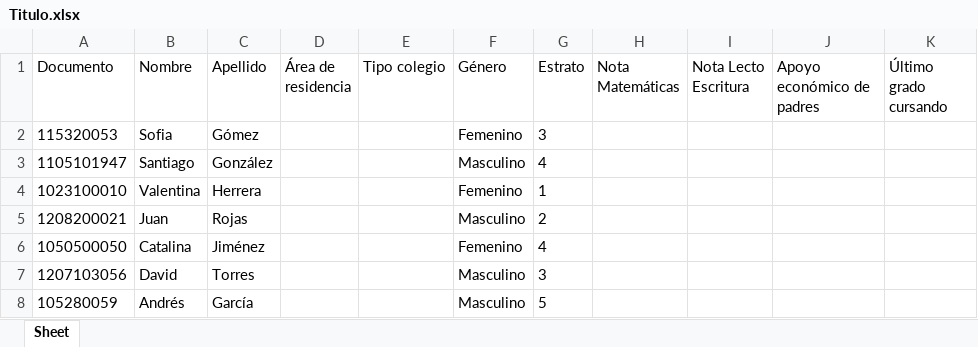
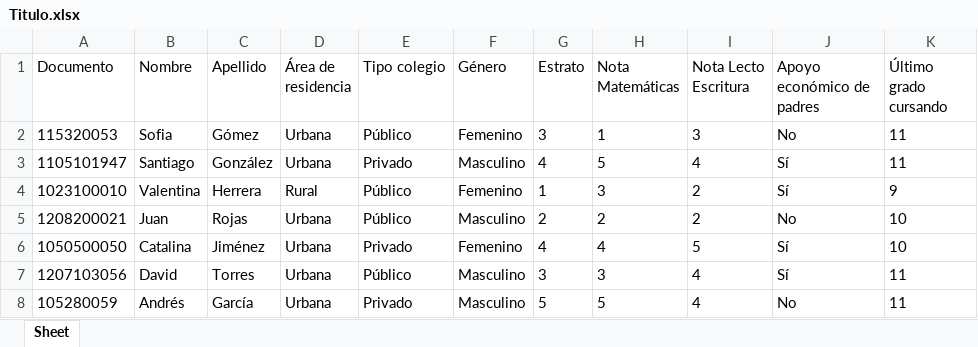
Before and after one commit to DarkKing516/MachineLearning, an Excel workbook: numpy/Titulo.xlsx, sheet Sheet, drawn as a sheet; only a part is shown; values as stored, in another font and other column widths than the file's, no borders; the diff covers the shown part only; the diff names each change by its address in the sheet, - before the commit and + after, or states it on an @@ line.

```diff
--- a/numpy/Titulo.xlsx (sheet Sheet)
+++ b/numpy/Titulo.xlsx (sheet Sheet)
-D2:D3 (Área de residencia): (empty)
+D2:D3 (Área de residencia): Urbana
-E2 (Tipo colegio): (empty)
+E2 (Tipo colegio): Público
-H2 (Nota Matemáticas): (empty)
+H2 (Nota Matemáticas): 1
-I2 (Nota Lecto Escritura): (empty)
+I2 (Nota Lecto Escritura): 3
-J2 (Apoyo económico de padres): (empty)
+J2 (Apoyo económico de padres): No
-K2:K3 (Último grado cursando): (empty)
+K2:K3 (Último grado cursando): 11
-E3 (Tipo colegio): (empty)
+E3 (Tipo colegio): Privado
-H3 (Nota Matemáticas): (empty)
+H3 (Nota Matemáticas): 5
-I3 (Nota Lecto Escritura): (empty)
+I3 (Nota Lecto Escritura): 4
-J3:J4 (Apoyo económico de padres): (empty)
+J3:J4 (Apoyo económico de padres): Sí
-D4 (Área de residencia): (empty)
+D4 (Área de residencia): Rural
-E4:E5 (Tipo colegio): (empty)
+E4:E5 (Tipo colegio): Público
-H4 (Nota Matemáticas): (empty)
+H4 (Nota Matemáticas): 3
-I4:I5 (Nota Lecto Escritura): (empty)
+I4:I5 (Nota Lecto Escritura): 2
-K4 (Último grado cursando): (empty)
+K4 (Último grado cursando): 9
-D5:D8 (Área de residencia): (empty)
+D5:D8 (Área de residencia): Urbana
-H5 (Nota Matemáticas): (empty)
+H5 (Nota Matemáticas): 2
-J5 (Apoyo económico de padres): (empty)
+J5 (Apoyo económico de padres): No
-K5:K6 (Último grado cursando): (empty)
+K5:K6 (Último grado cursando): 10
-E6 (Tipo colegio): (empty)
+E6 (Tipo colegio): Privado
-H6 (Nota Matemáticas): (empty)
+H6 (Nota Matemáticas): 4
-I6 (Nota Lecto Escritura): (empty)
+I6 (Nota Lecto Escritura): 5
-J6:J7 (Apoyo económico de padres): (empty)
+J6:J7 (Apoyo económico de padres): Sí
-E7 (Tipo colegio): (empty)
+E7 (Tipo colegio): Público
-H7 (Nota Matemáticas): (empty)
+H7 (Nota Matemáticas): 3
-I7:I8 (Nota Lecto Escritura): (empty)
+I7:I8 (Nota Lecto Escritura): 4
-K7:K8 (Último grado cursando): (empty)
+K7:K8 (Último grado cursando): 11
-E8 (Tipo colegio): (empty)
+E8 (Tipo colegio): Privado
-H8 (Nota Matemáticas): (empty)
+H8 (Nota Matemáticas): 5
-J8 (Apoyo económico de padres): (empty)
+J8 (Apoyo económico de padres): No
```
Also changed, not shown: 1776 edited cells elsewhere in this sheet, 1 other file.
